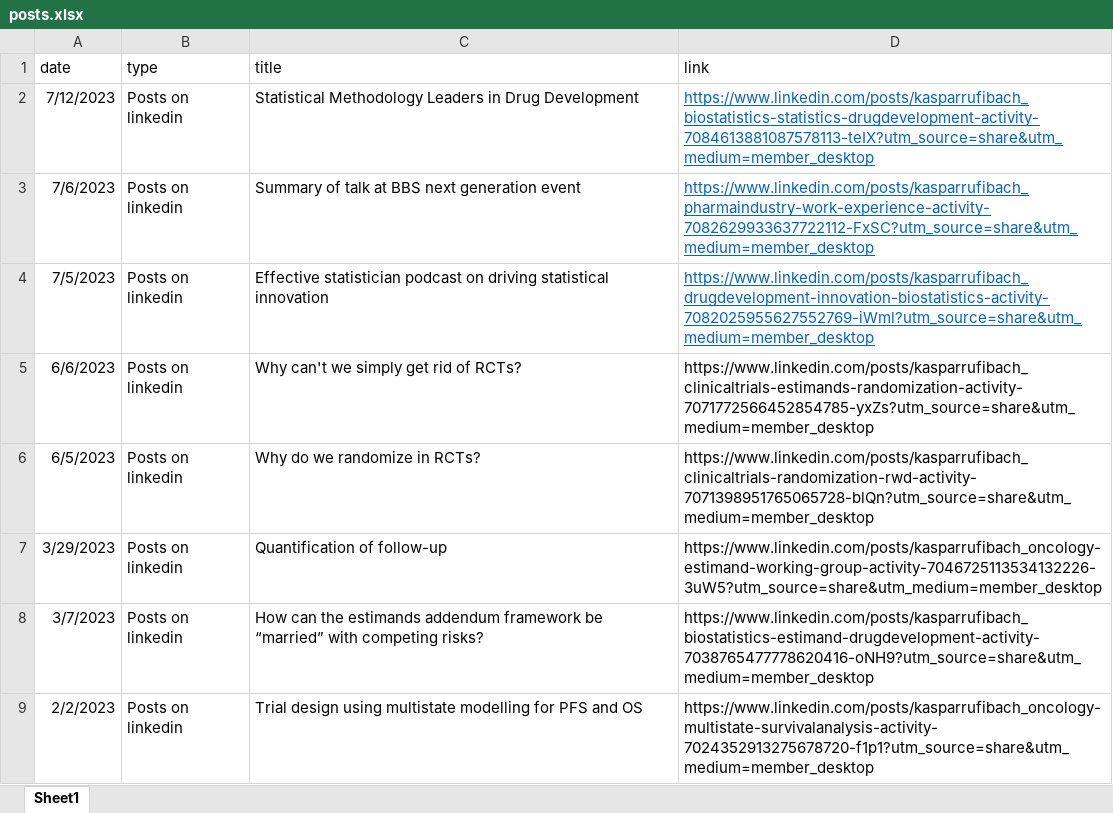
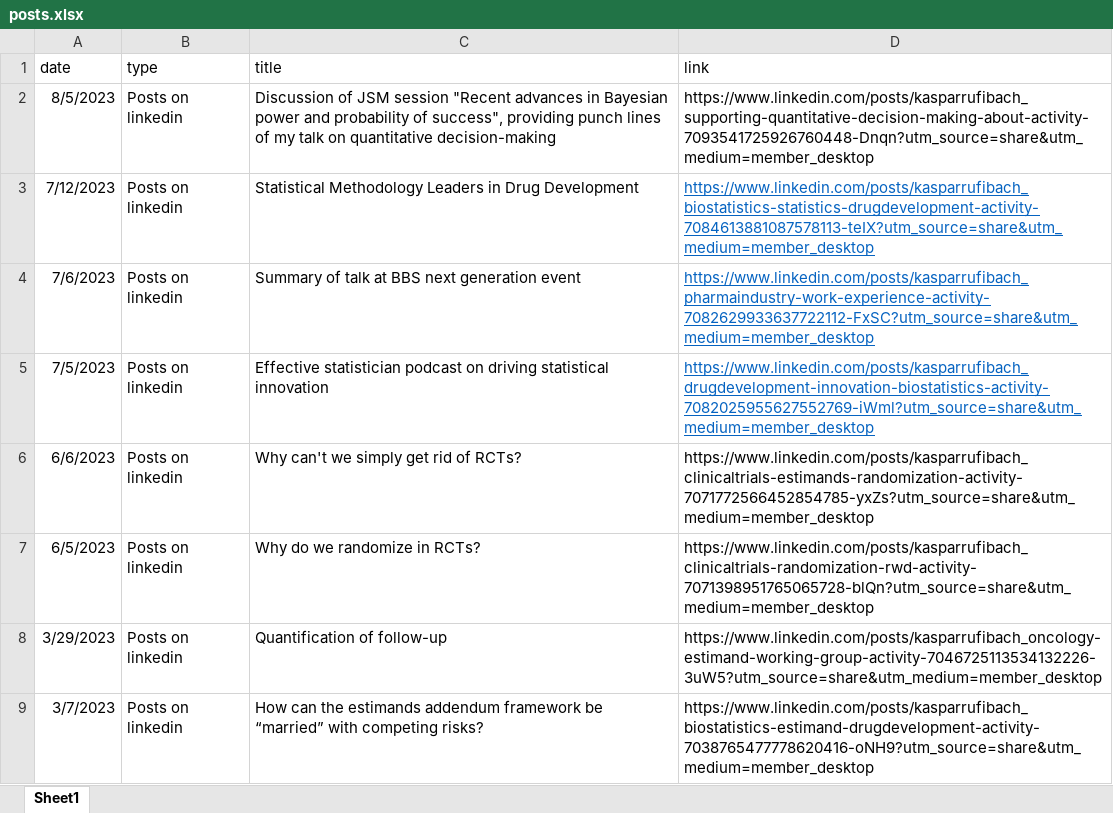
Before and after one commit to numbersman77/kasparrufibach, an Excel workbook: data/posts.xlsx, sheet Sheet1, drawn as a sheet; only a part is shown; the shorter side is filled out with more unchanged rows; values as stored, in another font and other column widths than the file's, no borders; the diff names each change by its address in the sheet, - before the commit and + after, or states it on an @@ line.

```diff
--- a/data/posts.xlsx (sheet Sheet1)
+++ b/data/posts.xlsx (sheet Sheet1)
+row 2: 8/5/2023 | Posts on linkedin | Discussion of JSM session "Recent advances in Bayesian power and probability of success", providing punch lines of my talk on quantitative decision-making | https://www.linkedin.com/posts/kasparrufibach_supporting-quantitative-decision-making-about-activity-7093541725926760448-Dnqn?utm_source=share&utm_medium=member_desktop
```
Also changed, not shown: 2 other files.
